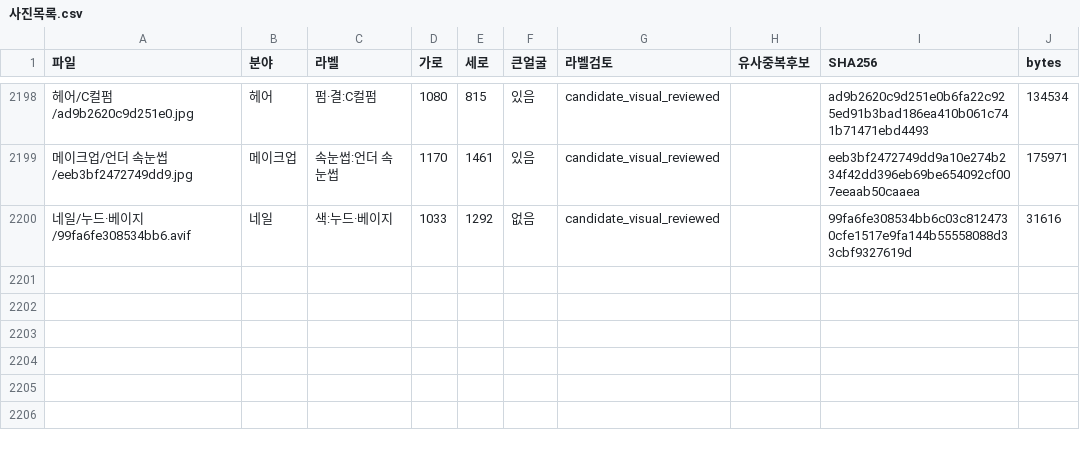
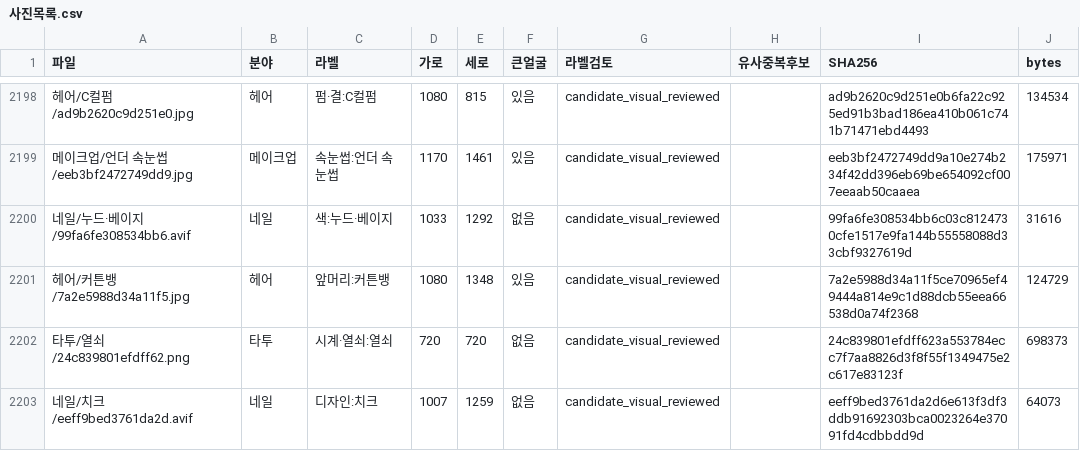
Before and after one commit to rudals906377/AI, a CSV file: collections/beauty-2026-10-20/사진목록.csv, drawn as a sheet; only a part is shown, gaps mark what is left out.

Commit message:
Add 3 reviewed shortage-label photos

```diff
--- a/collections/beauty-2026-10-20/사진목록.csv
+++ b/collections/beauty-2026-10-20/사진목록.csv
@@ -2200 +2200,4 @@
 네일/누드·베이지/99fa6fe308534bb6.avif,네일,색:누드·베이지,1033,1292,없음,candidate_visual_reviewed,,99fa6fe308534bb6c03c8124730cfe1517e9fa144b55558088d33cbf9327619d,31616
+헤어/커튼뱅/7a2e5988d34a11f5.jpg,헤어,앞머리:커튼뱅,1080,1348,있음,candidate_visual_reviewed,,7a2e5988d34a11f5ce70965ef49444a814e9c1d88dcb55eea66538d0a74f2368,124729
+타투/열쇠/24c839801efdff62.png,타투,시계·열쇠:열쇠,720,720,없음,candidate_visual_reviewed,,24c839801efdff623a553784ecc7f7aa8826d3f8f55f1349475e2c617e83123f,698373
+네일/치크/eeff9bed3761da2d.avif,네일,디자인:치크,1007,1259,없음,candidate_visual_reviewed,,eeff9bed3761da2d6e613f3df3ddb91692303bca0023264e37091fd4cdbbdd9d,64073
```
Also changed, not shown: 6 other files.
